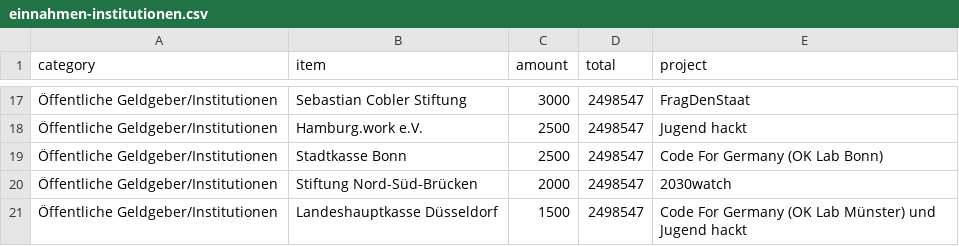
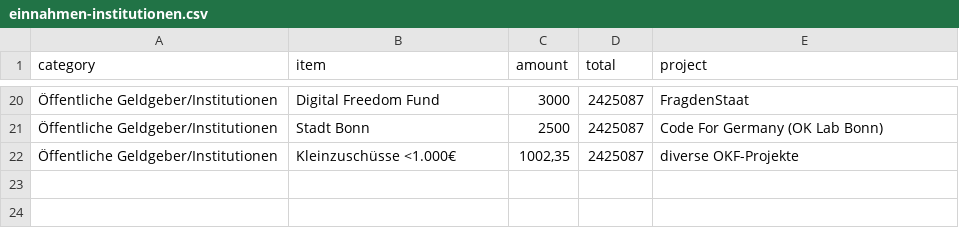
Before and after one commit to okfde/okfn.de, a CSV file: static/okf/finanzierung/einnahmen-institutionen.csv, drawn as a sheet; only a part is shown, gaps mark what is left out; the diff covers the shown part only.

```diff
--- a/static/okf/finanzierung/einnahmen-institutionen.csv
+++ b/static/okf/finanzierung/einnahmen-institutionen.csv
@@ -17,5 +20,3 @@ category,item,amount,total,project
-Öffentliche Geldgeber/Institutionen,Sebastian Cobler Stiftung,3000,2498547,FragDenStaat
-Öffentliche Geldgeber/Institutionen,Hamburg.work e.V.,2500,2498547,Jugend hackt
-Öffentliche Geldgeber/Institutionen,Stadtkasse Bonn,2500,2498547,Code For Germany (OK Lab Bonn)
-Öffentliche Geldgeber/Institutionen,Stiftung Nord-Süd-Brücken,2000,2498547,2030watch
-Öffentliche Geldgeber/Institutionen,Landeshauptkasse Düsseldorf,1500,2498547,Code For Germany (OK Lab Münster) und Jugend hackt
+Öffentliche Geldgeber/Institutionen,Digital Freedom Fund,3000,2425087,FragdenStaat
+Öffentliche Geldgeber/Institutionen,Stadt Bonn,2500,2425087,Code For Germany (OK Lab Bonn)
+Öffentliche Geldgeber/Institutionen,Kleinzuschüsse <1.000€,"1002,35",2425087,diverse OKF-Projekte
```
Also changed, not shown: 15 added rows, 12 removed rows and 7 edited cells elsewhere in this file, static/okf/finanzierung/einnahmen-dienstleistungen.csv, static/okf/finanzierung/einnahmen-kategorien.csv, 11 other files.
